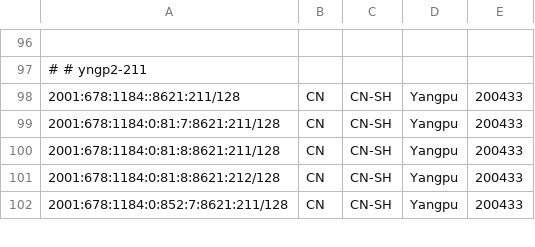
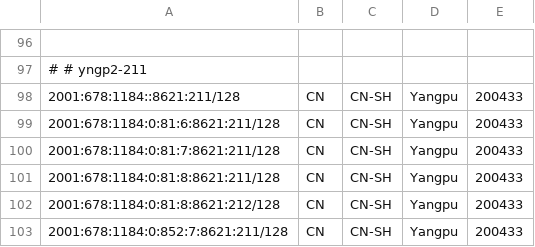
Before and after one commit to tianshome/geofeed, a CSV file: geofeed.csv, drawn as a sheet; only a part is shown, gaps mark what is left out.

Commit message:
20260331-1a

```diff
--- a/geofeed.csv
+++ b/geofeed.csv
@@ -98,2 +98,3 @@
 2001:678:1184::8621:211/128,CN,CN-SH,Yangpu,200433
+2001:678:1184:0:81:6:8621:211/128,CN,CN-SH,Yangpu,200433
 2001:678:1184:0:81:7:8621:211/128,CN,CN-SH,Yangpu,200433
```
